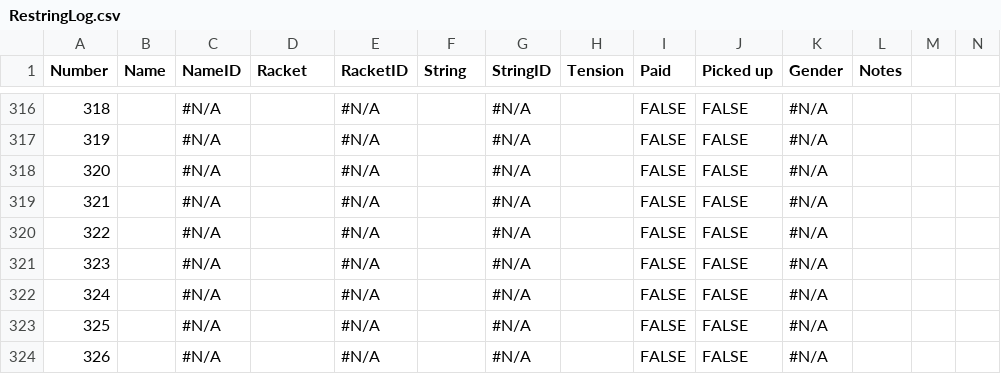
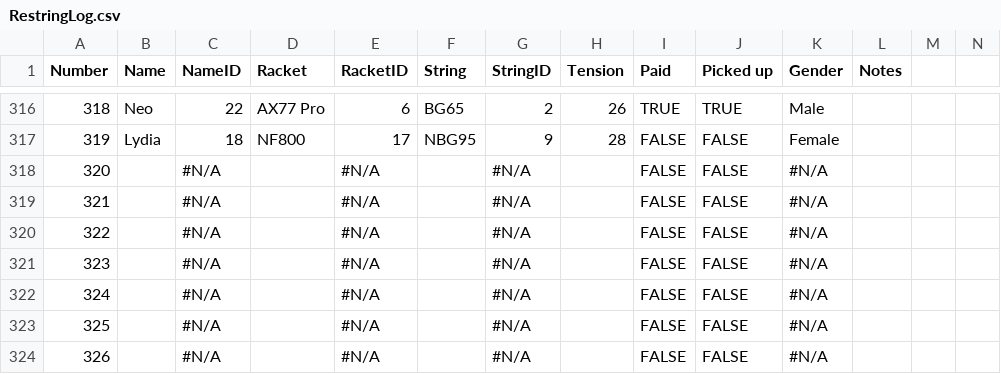
Before and after one commit to Brandonlee-2002/Stringing-Analysis, a CSV file: data/RestringLog.csv, drawn as a sheet; only a part is shown, gaps mark what is left out; the diff covers the shown part only; the diff names each change by its address in the sheet, - before the commit and + after, or states it on an @@ line.

```diff
--- a/data/RestringLog.csv
+++ b/data/RestringLog.csv
-B316 (Name): (empty)
+B316 (Name): Neo
-C316 (NameID): #N/A
+C316 (NameID): 22
-D316 (Racket): (empty)
+D316 (Racket): AX77 Pro
-E316 (RacketID): #N/A
+E316 (RacketID): 6
-F316 (String): (empty)
+F316 (String): BG65
-G316 (StringID): #N/A
+G316 (StringID): 2
-H316 (Tension): (empty)
+H316 (Tension): 26
-I316 (Paid): FALSE
+I316 (Paid): TRUE
-J316 (Picked up): FALSE
+J316 (Picked up): TRUE
-K316 (Gender): #N/A
+K316 (Gender): Male
-B317 (Name): (empty)
+B317 (Name): Lydia
-C317 (NameID): #N/A
+C317 (NameID): 18
-D317 (Racket): (empty)
+D317 (Racket): NF800
-E317 (RacketID): #N/A
+E317 (RacketID): 17
-F317 (String): (empty)
+F317 (String): NBG95
-G317 (StringID): #N/A
+G317 (StringID): 9
-H317 (Tension): (empty)
+H317 (Tension): 28
-K317 (Gender): #N/A
+K317 (Gender): Female
```
Also changed, not shown: 91 edited cells elsewhere in this file.
